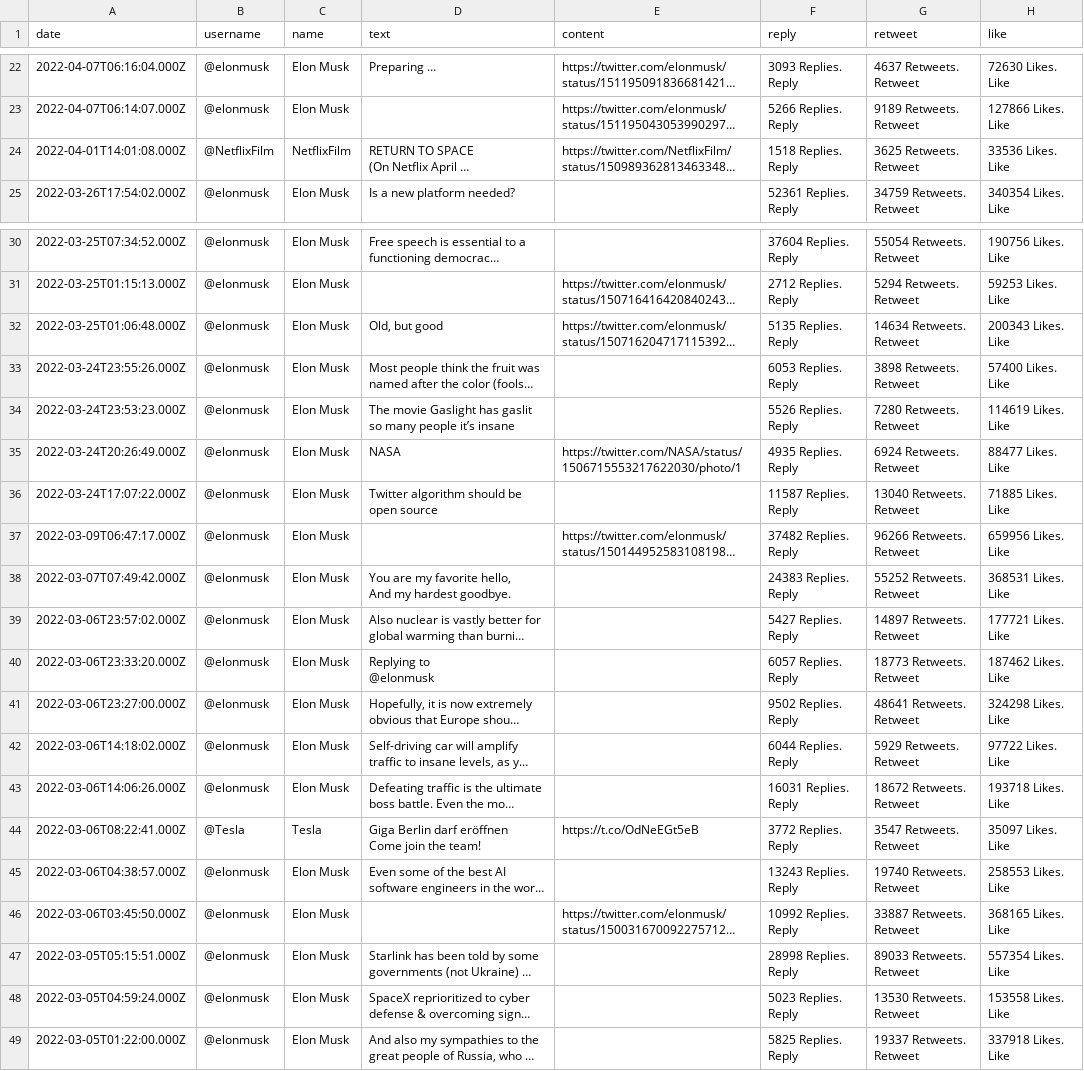
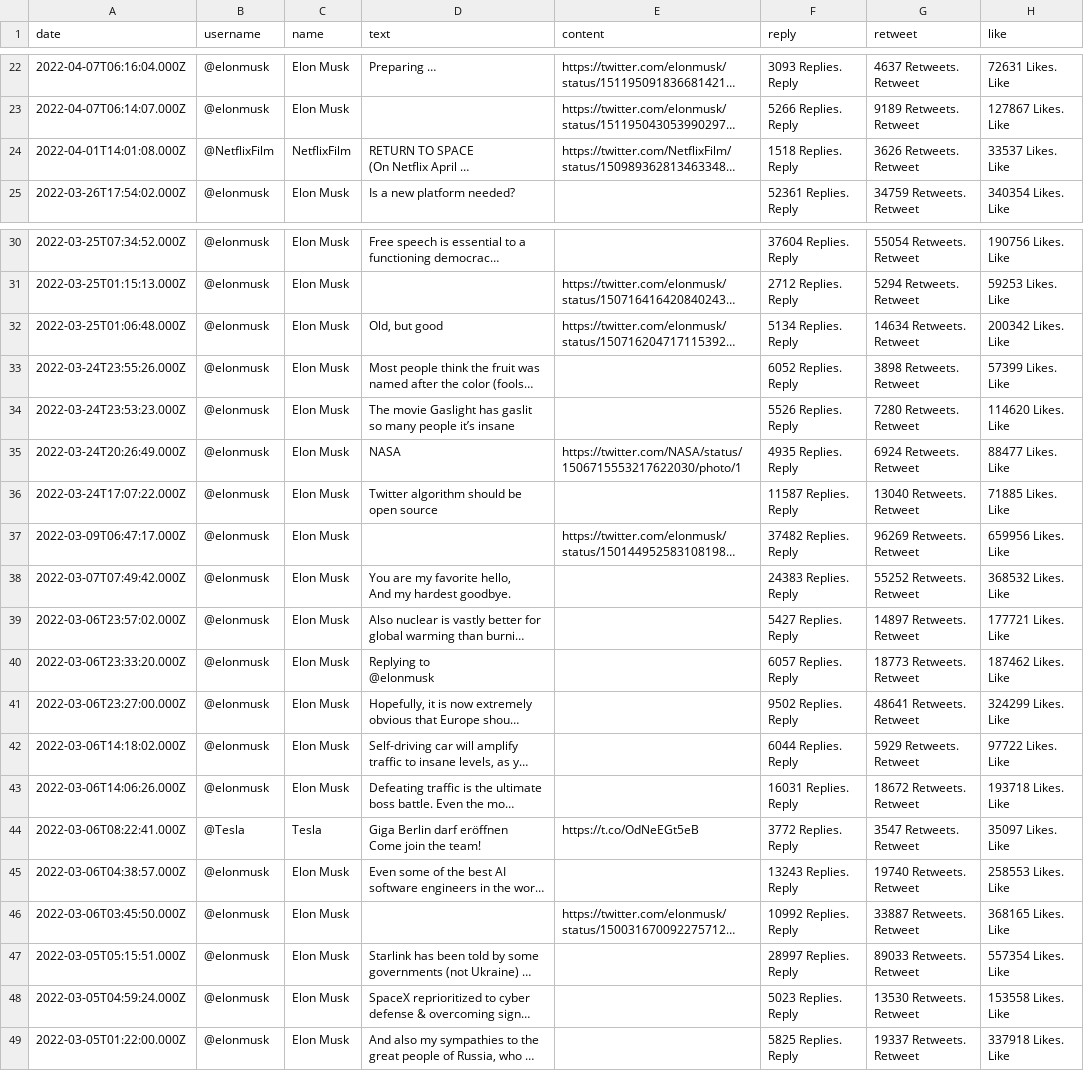
Before and after one commit to Qazaq159/social_parser, a CSV file: data_twitter.csv, drawn as a sheet; only a part is shown, gaps mark what is left out; long unchanged cells end in …; the diff covers the shown part only; the diff names each change by its address in the sheet, - before the commit and + after, or states it on an @@ line.

```diff
--- a/data_twitter.csv
+++ b/data_twitter.csv
-H22 (like): 72630 Likes. Like
+H22 (like): 72631 Likes. Like
-H23 (like): 127866 Likes. Like
+H23 (like): 127867 Likes. Like
-G24 (retweet): 3625 Retweets. Retweet
+G24 (retweet): 3626 Retweets. Retweet
-H24 (like): 33536 Likes. Like
+H24 (like): 33537 Likes. Like
-F32 (reply): 5135 Replies. Reply
+F32 (reply): 5134 Replies. Reply
-H32 (like): 200343 Likes. Like
+H32 (like): 200342 Likes. Like
-F33 (reply): 6053 Replies. Reply
+F33 (reply): 6052 Replies. Reply
-H33 (like): 57400 Likes. Like
+H33 (like): 57399 Likes. Like
-H34 (like): 114619 Likes. Like
+H34 (like): 114620 Likes. Like
-G37 (retweet): 96266 Retweets. Retweet
+G37 (retweet): 96269 Retweets. Retweet
-H38 (like): 368531 Likes. Like
+H38 (like): 368532 Likes. Like
-H41 (like): 324298 Likes. Like
+H41 (like): 324299 Likes. Like
-F47 (reply): 28998 Replies. Reply
+F47 (reply): 28997 Replies. Reply
```
Also changed, not shown: 9 added rows, 6 removed rows and 44 edited cells elsewhere in this file, 3 other files.
